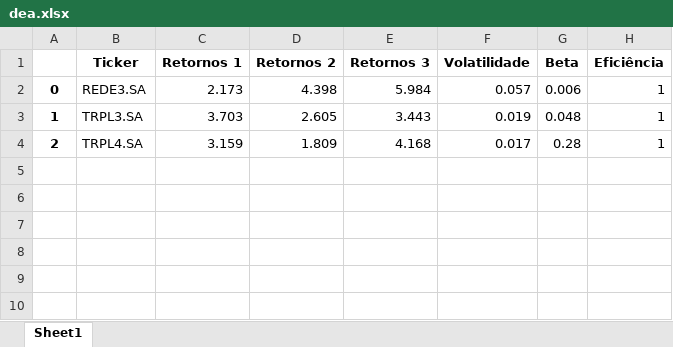
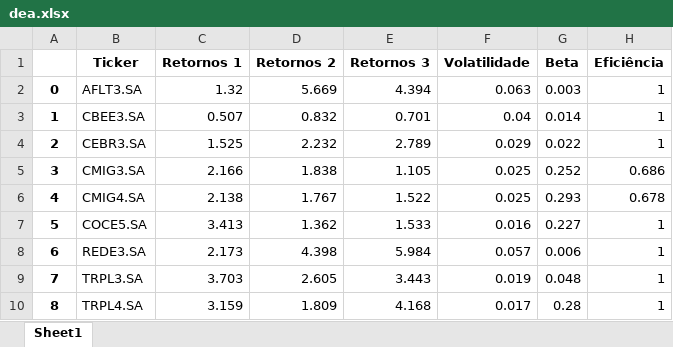
Before and after one commit to francisconetodata/dea-analysis-mestrado-code-app, an Excel workbook: dea.xlsx, sheet Sheet1, drawn as a sheet; values as stored, in another font and other column widths than the file's, no borders; addresses are those after the commit; the diff names each change by its address in the sheet, - before the commit and + after, or states it on an @@ line.

```diff
--- a/dea.xlsx (sheet Sheet1)
+++ b/dea.xlsx (sheet Sheet1)
+row 2: 0 | AFLT3.SA | 1.32 | 5.669 | 4.394 | 0.063 | 0.003 | 1
+row 3: 1 | CBEE3.SA | 0.507 | 0.832 | 0.701 | 0.04 | 0.014 | 1
+row 4: 2 | CEBR3.SA | 1.525 | 2.232 | 2.789 | 0.029 | 0.022 | 1
+row 5: 3 | CMIG3.SA | 2.166 | 1.838 | 1.105 | 0.025 | 0.252 | 0.686
+row 6: 4 | CMIG4.SA | 2.138 | 1.767 | 1.522 | 0.025 | 0.293 | 0.678
+row 7: 5 | COCE5.SA | 3.413 | 1.362 | 1.533 | 0.016 | 0.227 | 1
-A8: 0
+A8: 6
-A9: 1
+A9: 7
-A10: 2
+A10: 8
```
Also changed, not shown: resultado_simu.xlsx, 4 other files.
